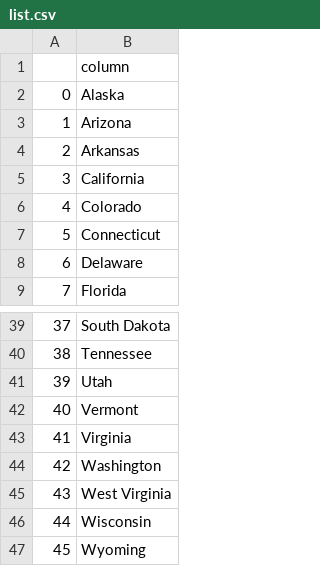
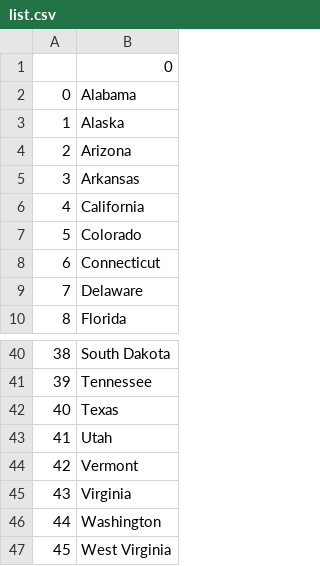
Before and after one commit to Kubikajiri/Python-projects, a CSV file: 100 Days Python/Day 25 - US States/us-states-game-start/list.csv, drawn as a sheet; only a part is shown, gaps mark what is left out; the shorter side is filled out with more unchanged rows; addresses are those after the commit; the diff names each change by its address in the sheet, - before the commit and + after, or states it on an @@ line.

```diff
--- a/100 Days Python/Day 25 - US States/us-states-game-start/list.csv
+++ b/100 Days Python/Day 25 - US States/us-states-game-start/list.csv
-B1: column
+B1: 0
+row 2: 0 | Alabama
@@ column A renumbered from row 3 down @@
+row 42: 40 | Texas
```
Also changed, not shown: 8 other files.
